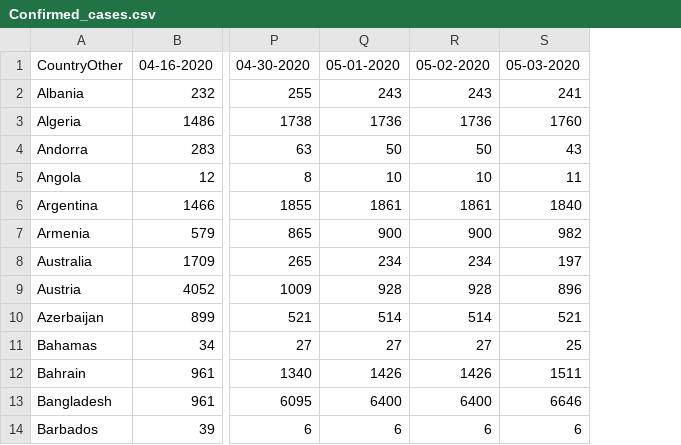
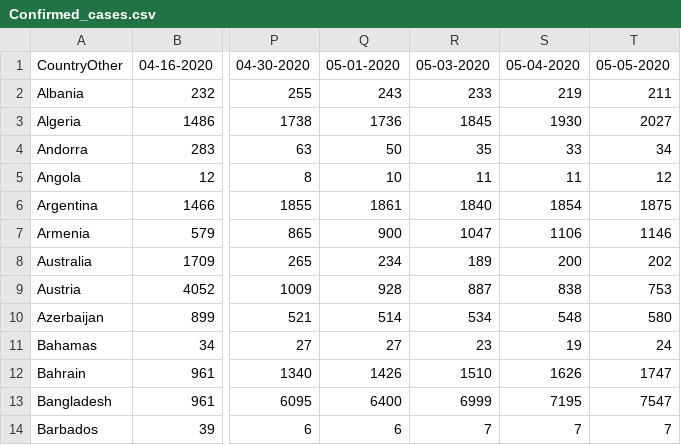
Before and after one commit to roibar81/covid-prdiction-machine-learning, a CSV file: data/CoronadataAfterClean&merge/Confirmed_cases/Confirmed_cases.csv, drawn as a sheet; only a part is shown, gaps mark what is left out; removed rows and columns are numbered as before the commit, all else as after; the diff names each change by its address in the sheet, - before the commit and + after, or states it on an @@ line.

```diff
--- a/data/CoronadataAfterClean&merge/Confirmed_cases/Confirmed_cases.csv
+++ b/data/CoronadataAfterClean&merge/Confirmed_cases/Confirmed_cases.csv
-column R, rows 1-14: 05-02-2020 | 243 | 1736 | 50 | 10 | 1861 | 900 | 234 | 928 | 514 | 27 | 1426 | 6400 | 6
-column S, rows 1-14: 05-03-2020 | 241 | 1760 | 43 | 11 | 1840 | 982 | 197 | 896 | 521 | 25 | 1511 | 6646 | 6
+column R, rows 1-14: 05-03-2020 | 233 | 1845 | 35 | 11 | 1840 | 1047 | 189 | 887 | 534 | 23 | 1510 | 6999 | 7
+column S, rows 1-14: 05-04-2020 | 219 | 1930 | 33 | 11 | 1854 | 1106 | 200 | 838 | 548 | 19 | 1626 | 7195 | 7
+column T, rows 1-14: 05-05-2020 | 211 | 2027 | 34 | 12 | 1875 | 1146 | 202 | 753 | 580 | 24 | 1747 | 7547 | 7
```
Also changed, not shown: data/CoronadataAfterClean&merge/Corona_data_frame/corona_df.csv, data/CoronadataAfterClean&merge/Total_Recovered_df/Total_Recovered_df.csv, 11 other files.
